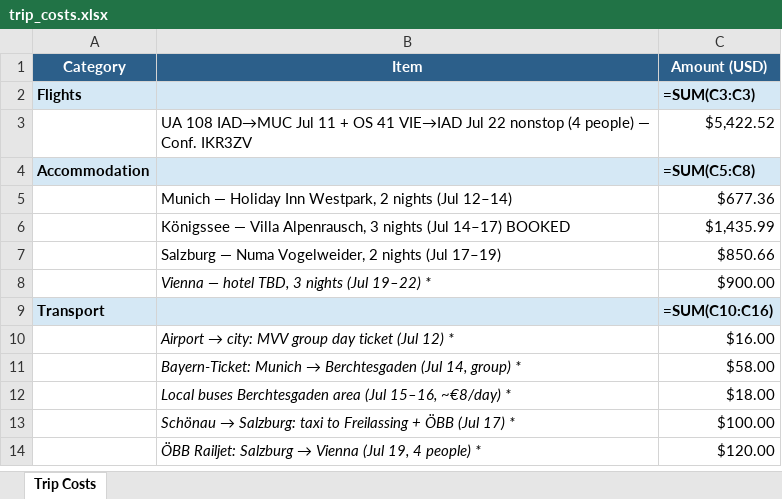
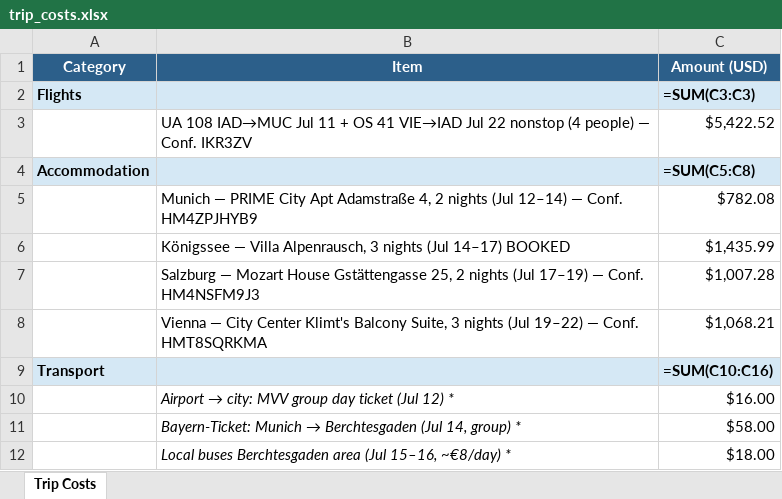
Before and after one commit to jimbubb1974/vacation-research-2026, an Excel workbook: trip_costs.xlsx, sheet Trip Costs, drawn as a sheet; only a part is shown; the shorter side is filled out with more unchanged rows; values as stored, in another font and other column widths than the file's, no borders; formulas without a stored value are shown as written; removed rows and columns are numbered as before the commit, all else as after; the diff names each change by its address in the sheet, - before the commit and + after, or states it on an @@ line.

```diff
--- a/trip_costs.xlsx (sheet Trip Costs)
+++ b/trip_costs.xlsx (sheet Trip Costs)
-row 5:  | Munich — Holiday Inn Westpark, 2 nights (Jul 12–14) | $677.36
+row 5:  | Munich — PRIME City Apt Adamstraße 4, 2 nights (Jul 12–14) — Conf. HM4ZPJHYB9 | $782.08
-row 7:  | Salzburg — Numa Vogelweider, 2 nights (Jul 17–19) | $850.66
-row 8:  | Vienna — hotel TBD, 3 nights (Jul 19–22) * | $900.00
+row 7:  | Salzburg — Mozart House Gstättengasse 25, 2 nights (Jul 17–19) — Conf. HM4NSFM9J3 | $1,007.28
+row 8:  | Vienna — City Center Klimt's Balcony Suite, 3 nights (Jul 19–22) — Conf. HMT8SQRKMA | $1,068.21
```
Also changed, not shown: 6 other files.
